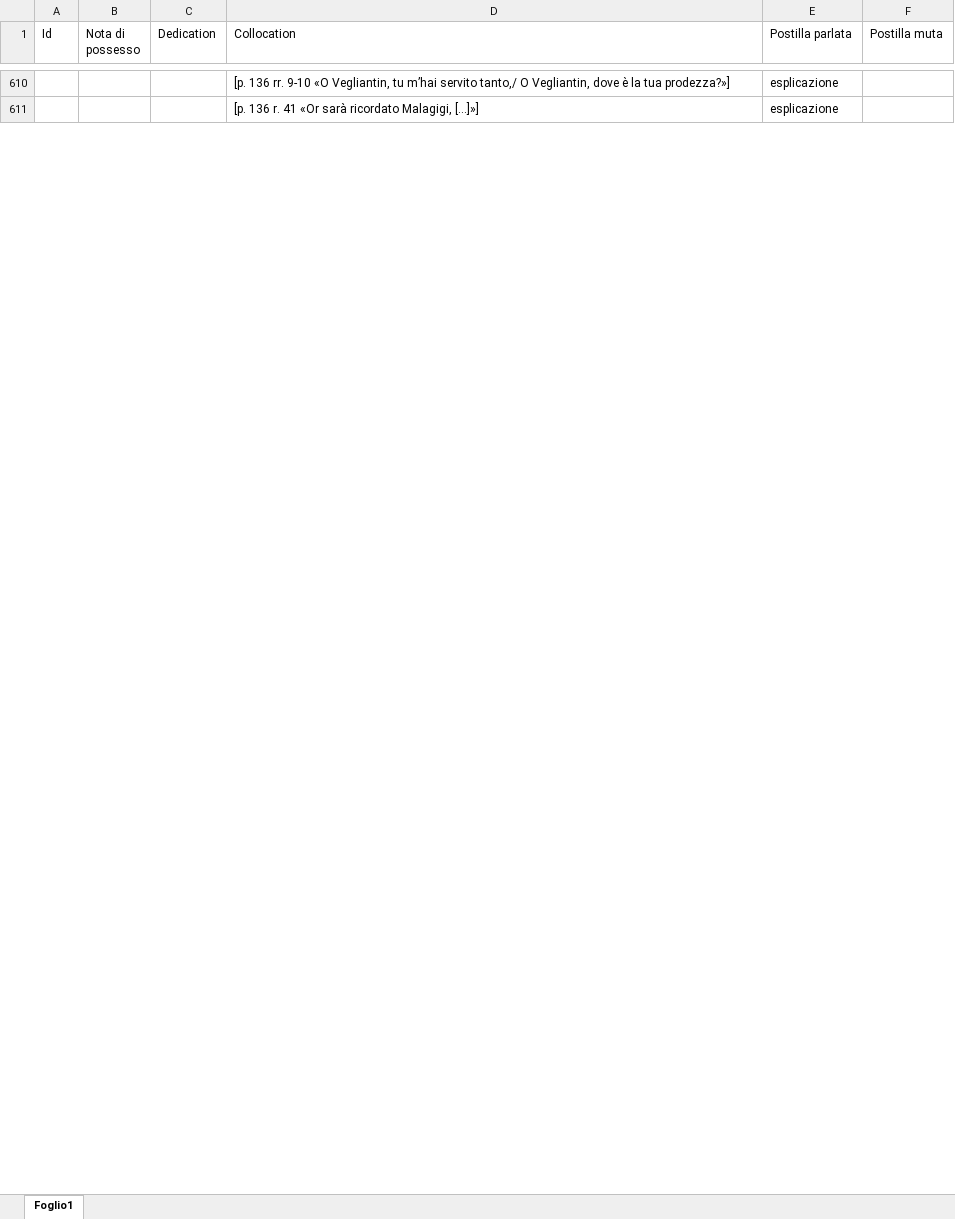
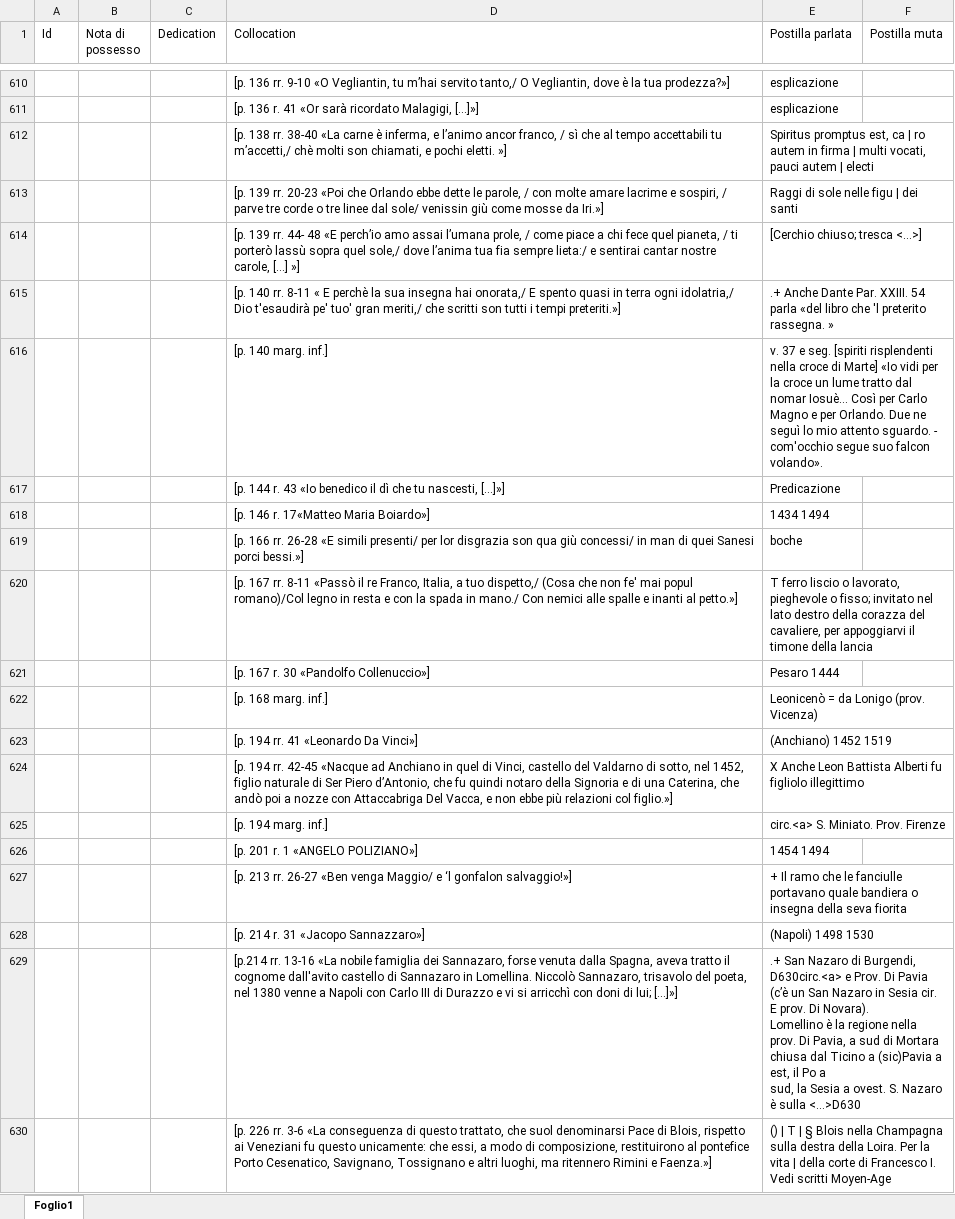
Before and after one commit to Nora1211/Gadda, an Excel workbook: Postille.xlsx, sheet Foglio1, drawn as a sheet; only a part is shown, gaps mark what is left out; values as stored, in another font and other column widths than the file's, no borders; charts and pictures not drawn; ↵ is a line break in a cell; the diff covers the shown part only; the diff names each change by its address in the sheet, - before the commit and + after, or states it on an @@ line.

Commit message:
mm

```diff
--- a/Postille.xlsx (sheet Foglio1)
+++ b/Postille.xlsx (sheet Foglio1)
+row 612:  |  |  | [p. 138 rr. 38-40 «La carne è inferma, e l’animo ancor franco, / sì che al tempo accettabili tu m’accetti,/ chè molti son chiamati, e pochi eletti. »] | Spiritus promptus est, ca | ro autem in firma | multi vocati, pauci autem | electi
+row 613:  |  |  | [p. 139 rr. 20-23 «Poi che Orlando ebbe dette le parole, / con molte amare lacrime e sospiri, / parve tre corde o tre linee dal sole/ venissin giù come mosse da Iri.»] | Raggi di sole nelle figu | dei santi
+row 614:  |  |  | [p. 139 rr. 44- 48 «E perch’io amo assai l’umana prole, / come piace a chi fece quel pianeta, / ti porterò lassù sopra quel sole,/ dove l’anima tua fia sempre lieta:/ e sentirai cantar nostre carole, […] »] | [Cerchio chiuso; tresca <…>]
+row 615:  |  |  | [p. 140 rr. 8-11 « E perchè la sua insegna hai onorata,/ E spento quasi in terra ogni idolatria,/ Dio t'esaudirà pe' tuo' gran meriti,/ che scritti son tutti i tempi preteriti.»] | .+ Anche Dante Par. XXIII. 54 parla «del libro che 'l preterito rassegna. »
+row 616:  |  |  | [p. 140 marg. inf.] | v. 37 e seg. [spiriti risplendenti nella croce di Marte] «Io vidi per la croce un lume tratto dal nomar Iosuè… Così per Carlo Magno e per Orlando. Due ne seguì lo mio attento sguardo. - com'occhio segue suo falcon volando».
+row 617:  |  |  | [p. 144 r. 43 «Io benedico il dì che tu nascesti, […]»] | Predicazione
+row 618:  |  |  | [p. 146 r. 17«Matteo Maria Boiardo»] | 1434 1494
+row 619:  |  |  | [p. 166 rr. 26-28 «E simili presenti/ per lor disgrazia son qua giù concessi/ in man di quei Sanesi porci bessi.»] | boche
+row 620:  |  |  | [p. 167 rr. 8-11 «Passò il re Franco, Italia, a tuo dispetto,/ (Cosa che non fe' mai popul romano)/Col legno in resta e con la spada in mano./ Con nemici alle spalle e inanti al petto.»] | T ferro liscio o lavorato, pieghevole o fisso; invitato nel lato destro della corazza del cavaliere, per appoggiarvi il timone della lancia
+row 621:  |  |  | [p. 167 r. 30 «Pandolfo Collenuccio»] | Pesaro 1444
+row 622:  |  |  | [p. 168 marg. inf.] | Leonicenò = da Lonigo (prov. Vicenza)
+row 623:  |  |  | [p. 194 rr. 41 «Leonardo Da Vinci»] | (Anchiano) 1452 1519
+row 624:  |  |  | [p. 194 rr. 42-45 «Nacque ad Anchiano in quel di Vinci, castello del Valdarno di sotto, nel 1452, figlio naturale di Ser Piero d’Antonio, che fu quindi notaro della Signoria e di una Caterina, che andò poi a nozze con Attaccabriga Del Vacca, e non ebbe più relazioni col figlio.»] | X Anche Leon Battista Alberti fu figliolo illegittimo
+row 625:  |  |  | [p. 194 marg. inf.] | circ.<a> S. Miniato. Prov. Firenze
+row 626:  |  |  | [p. 201 r. 1 «ANGELO POLIZIANO»] | 1454 1494
+row 627:  |  |  | [p. 213 rr. 26-27 «Ben venga Maggio/ e ‘l gonfalon salvaggio!»] | + Il ramo che le fanciulle portavano quale bandiera o insegna della seva fiorita
+row 628:  |  |  | [p. 214 r. 31 «Jacopo Sannazzaro»] | (Napoli) 1498 1530
+row 629:  |  |  | [p.214 rr. 13-16 «La nobile famiglia dei Sannazaro, forse venuta dalla Spagna, aveva tratto il cognome dall'avito castello di Sannazaro in Lomellina. Niccolò Sannazaro, trisavolo del poeta, nel 1380 venne a Napoli con Carlo III di Durazzo e vi si arricchì con doni di lui; […]»] | .+ San Nazaro di Burgendi, D630circ.<a> e Prov. Di Pavia (c’è un San Nazaro in Sesia cir. E prov. Di Novara). ↵ Lomellino è la regione nella prov. Di Pavia, a sud di Mortara chiusa dal Ticino a (sic)Pavia a est, il Po a ↵ sud, la Sesia a ovest. S. Nazaro è sulla <…>D630
+row 630:  |  |  | [p. 226 rr. 3-6 «La conseguenza di questo trattato, che suol denominarsi Pace di Blois, rispetto ai Veneziani fu questo unicamente: che essi, a modo di composizione, restituirono al pontefice Porto Cesenatico, Savignano, Tossignano e altri luoghi, ma ritennero Rimini e Faenza.»] | () | T | § Blois nella Champagna sulla destra della Loira. Per la vita | della corte di Francesco I. Vedi scritti Moyen-Age
```
Also changed, not shown: 234 added rows elsewhere in this sheet, charts or pictures.
